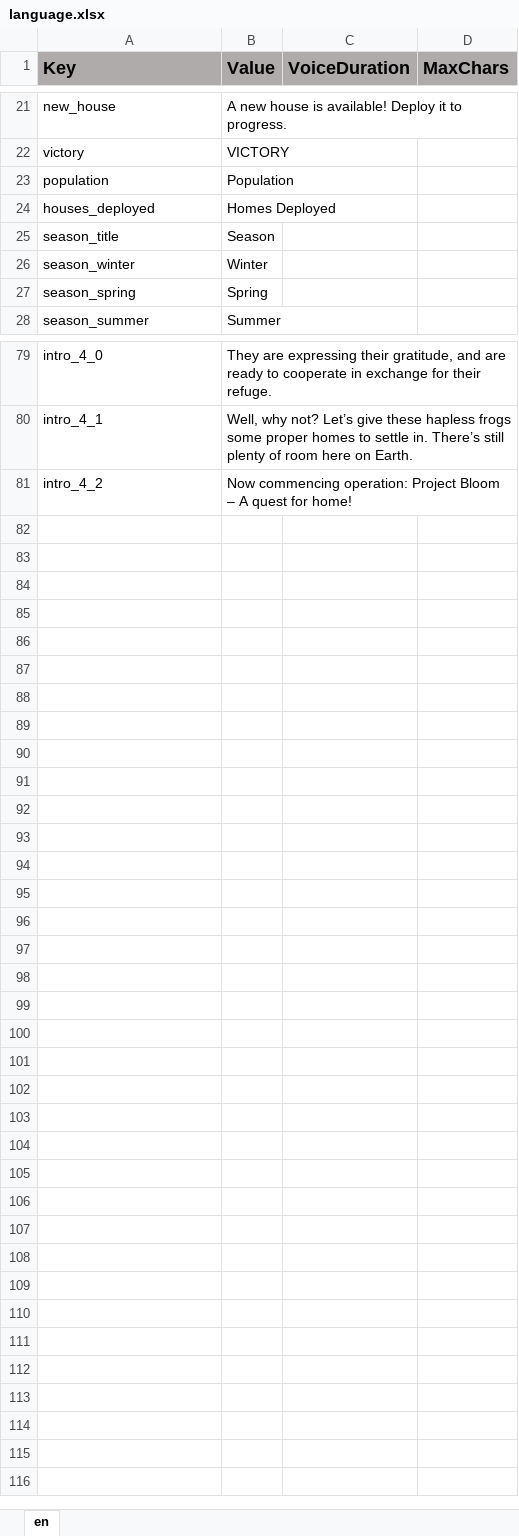
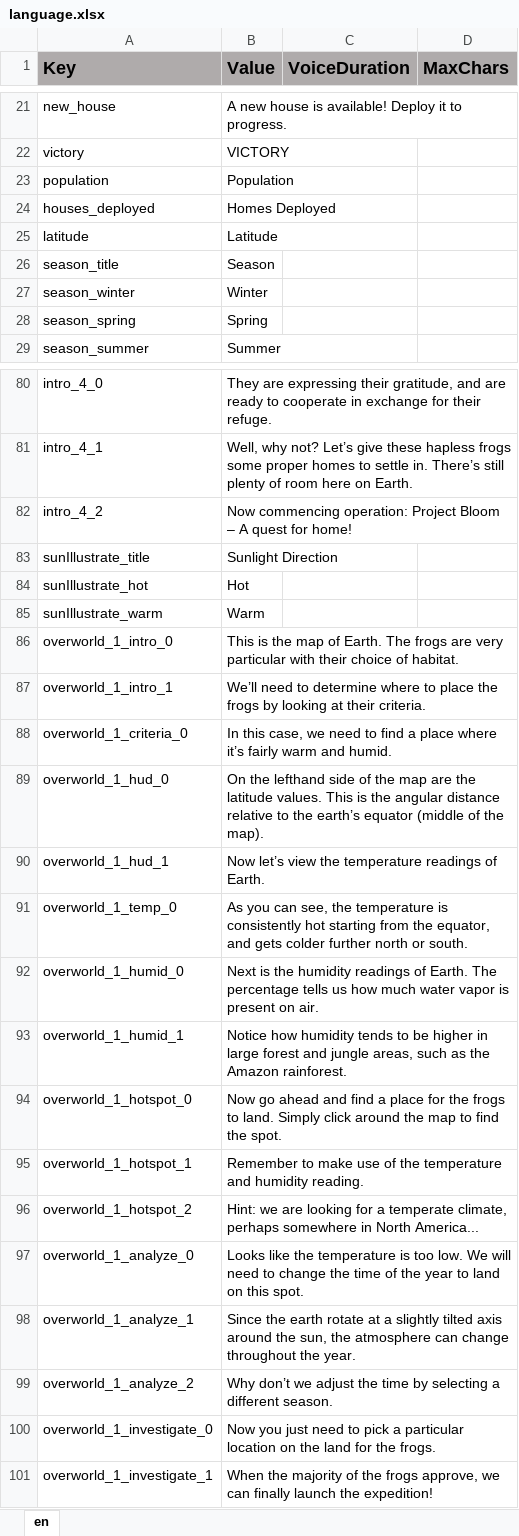
Before and after one commit to ddionisio/LL_ESS2D1, an Excel workbook: Language/language.xlsx, sheet en, drawn as a sheet; only a part is shown, gaps mark what is left out; values as stored, in another font and other column widths than the file's, no borders; the diff names each change by its address in the sheet, - before the commit and + after, or states it on an @@ line.

Commit message:
overworld 1 lesson and tutorial

```diff
--- a/Language/language.xlsx (sheet en)
+++ b/Language/language.xlsx (sheet en)
+row 25: latitude | Latitude
+row 83: sunIllustrate_title | Sunlight Direction
+row 84: sunIllustrate_hot | Hot
+row 85: sunIllustrate_warm | Warm
+row 86: overworld_1_intro_0 | This is the map of Earth. The frogs are very particular with their choice of habitat.
+row 87: overworld_1_intro_1 | We’ll need to determine where to place the frogs by looking at their criteria.
+row 88: overworld_1_criteria_0 | In this case, we need to find a place where it’s fairly warm and humid.
+row 89: overworld_1_hud_0 | On the lefthand side of the map are the latitude values. This is the angular distance relative to the earth’s equator (middle of the map).
+row 90: overworld_1_hud_1 | Now let’s view the temperature readings of Earth.
+row 91: overworld_1_temp_0 | As you can see, the temperature is consistently hot starting from the equator, and gets colder further north or south.
+row 92: overworld_1_humid_0 | Next is the humidity readings of Earth. The percentage tells us how much water vapor is present on air.
+row 93: overworld_1_humid_1 | Notice how humidity tends to be higher in large forest and jungle areas, such as the Amazon rainforest.
+row 94: overworld_1_hotspot_0 | Now go ahead and find a place for the frogs to land. Simply click around the map to find the spot.
+row 95: overworld_1_hotspot_1 | Remember to make use of the temperature and humidity reading.
+row 96: overworld_1_hotspot_2 | Hint: we are looking for a temperate climate, perhaps somewhere in North America...
+row 97: overworld_1_analyze_0 | Looks like the temperature is too low. We will need to change the time of the year to land on this spot.
+row 98: overworld_1_analyze_1 | Since the earth rotate at a slightly tilted axis around the sun, the atmosphere can change throughout the year.
+row 99: overworld_1_analyze_2 | Why don’t we adjust the time by selecting a different season.
+row 100: overworld_1_investigate_0 | Now you just need to pick a particular location on the land for the frogs.
+row 101: overworld_1_investigate_1 | When the majority of the frogs approve, we can finally launch the expedition!
```
Also changed, not shown: 13 other files.
